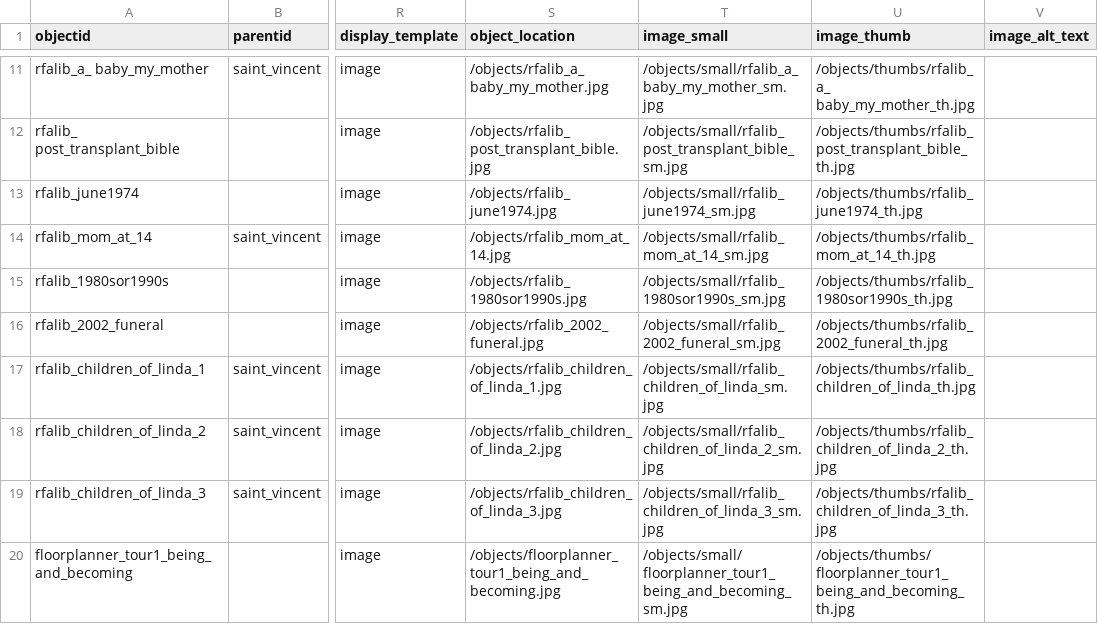
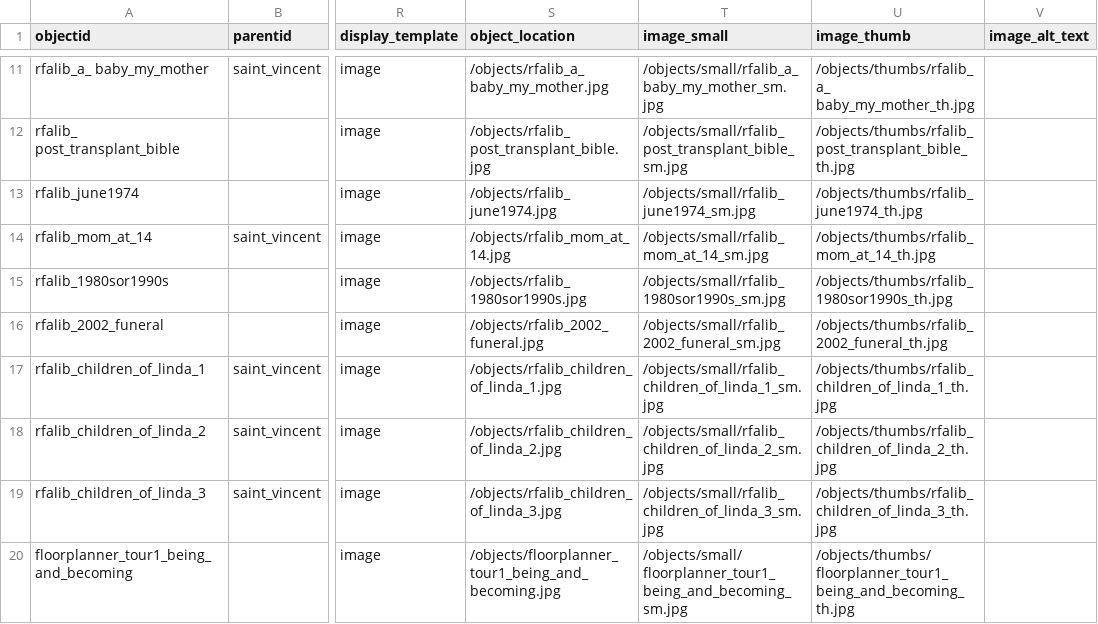
Before and after one commit to gildthatlily/dhsi2026-cb-demo, a CSV file: _data/adigweme_DHSI_2026_demo_fam.csv, drawn as a sheet; only a part is shown, gaps mark what is left out; the diff names each change by its address in the sheet, - before the commit and + after, or states it on an @@ line.

Commit message:
typos

```diff
--- a/_data/adigweme_DHSI_2026_demo_fam.csv
+++ b/_data/adigweme_DHSI_2026_demo_fam.csv
-T17 (image_small): /objects/small/rfalib_children_of_linda_sm.jpg
+T17 (image_small): /objects/small/rfalib_children_of_linda_1_sm.jpg
-U17 (image_thumb): /objects/thumbs/rfalib_children_of_linda_th.jpg
+U17 (image_thumb): /objects/thumbs/rfalib_children_of_linda_1_th.jpg
```
